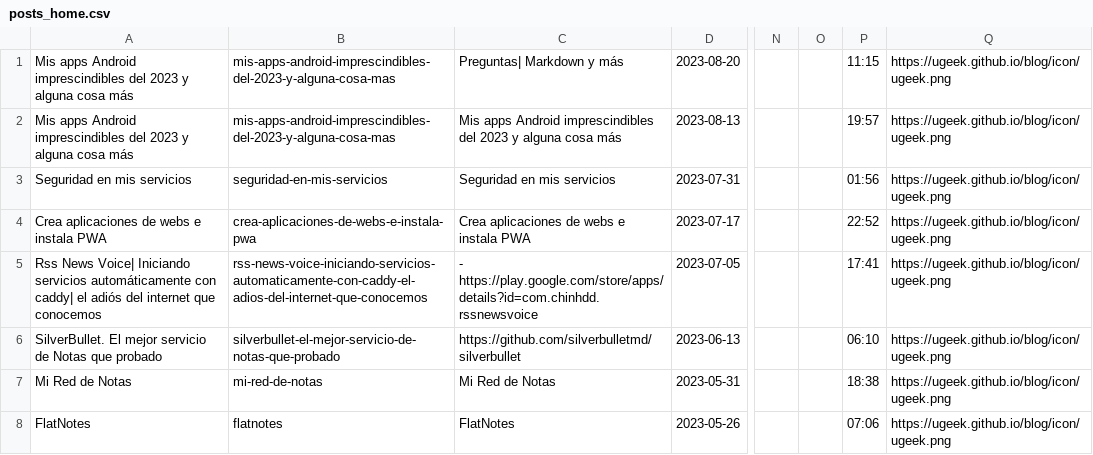
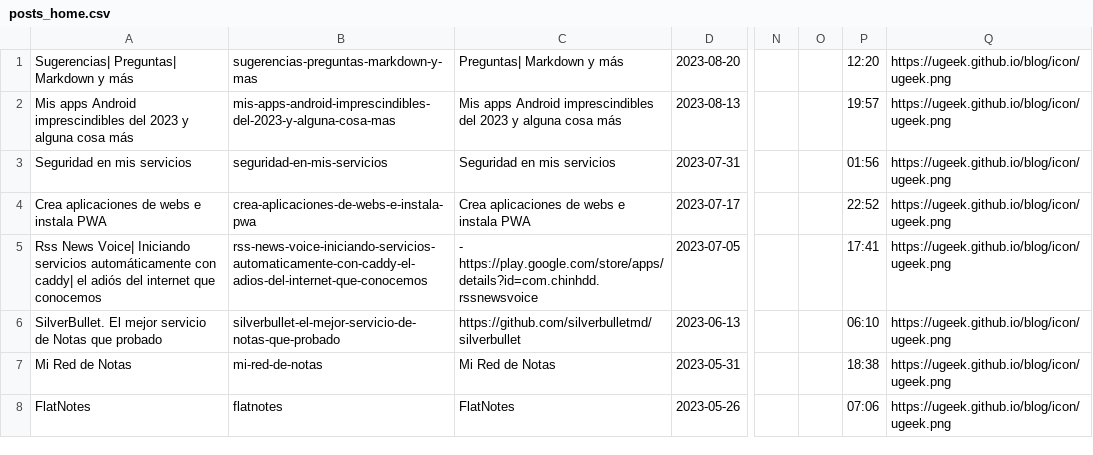
Before and after one commit to uGeek/ugeek.github.io, a CSV file: posts_home.csv, drawn as a sheet; only a part is shown, gaps mark what is left out; the diff names each change by its address in the sheet, - before the commit and + after, or states it on an @@ line.

```diff
--- a/posts_home.csv
+++ b/posts_home.csv
-A1: Mis apps Android imprescindibles del 2023 y alguna cosa más
+A1: Sugerencias| Preguntas| Markdown y más
-B1: mis-apps-android-imprescindibles-del-2023-y-alguna-cosa-mas
+B1: sugerencias-preguntas-markdown-y-mas
-P1: 11:15
+P1: 12:20
```
Also changed, not shown: 25 other files.
